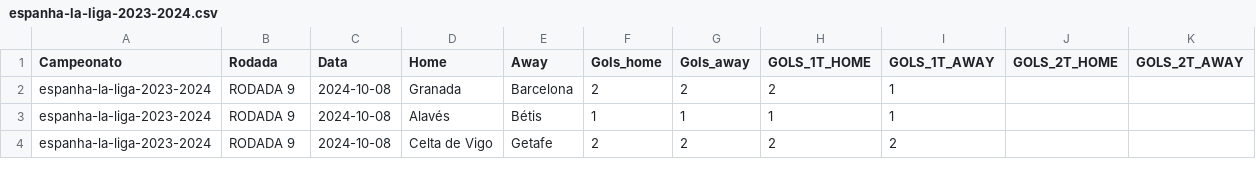
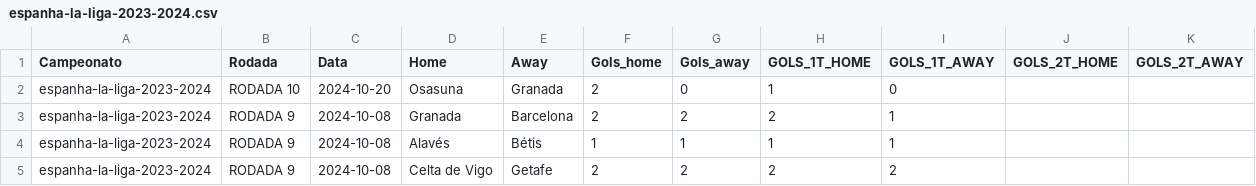
Before and after one commit to FerrerasRP/FootballData, a CSV file: data/raw/espanha-la-liga/em andamento/espanha-la-liga-2023-2024.csv, drawn as a sheet; only a part is shown.

```diff
--- a/data/raw/espanha-la-liga/em andamento/espanha-la-liga-2023-2024.csv
+++ b/data/raw/espanha-la-liga/em andamento/espanha-la-liga-2023-2024.csv
@@ -1,2 +1,3 @@
 Campeonato,Rodada,Data,Home,Away,Gols_home,Gols_away,GOLS_1T_HOME,GOLS_1T_AWAY,GOLS_2T_HOME,GOLS_2T_AWAY
+espanha-la-liga-2023-2024,RODADA 10,2024-10-20,Osasuna,Granada,2,0,1,0,,
 espanha-la-liga-2023-2024,RODADA 9,2024-10-08,Granada,Barcelona,2,2,2,1,,
```
Also changed, not shown: data/raw/alemanha-bundesliga/em andamento/alemanha-bundesliga-2023-2024.csv, data/raw/brasil-serie-a/em andamento/brasil-serie-a-2023.csv, 3 other files.
